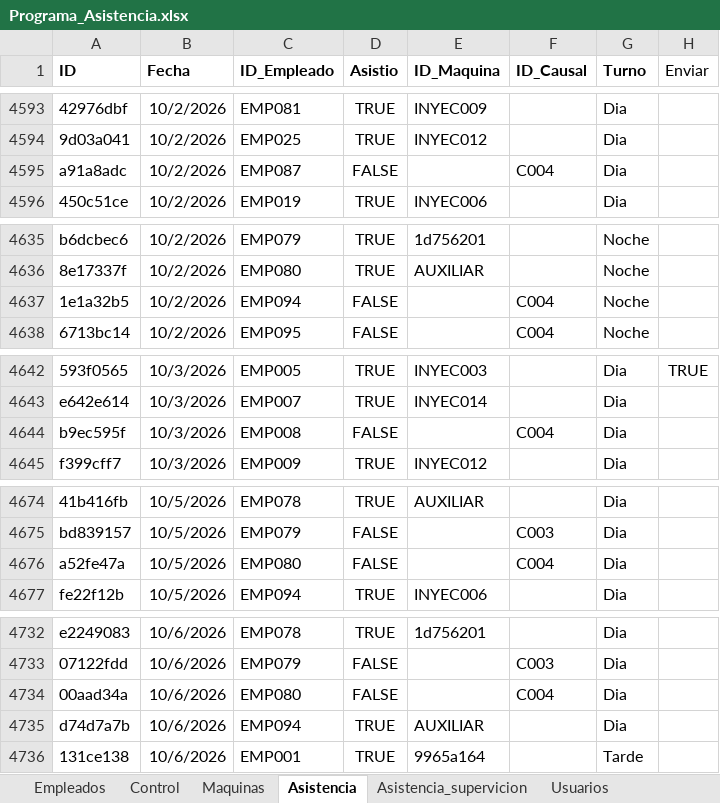
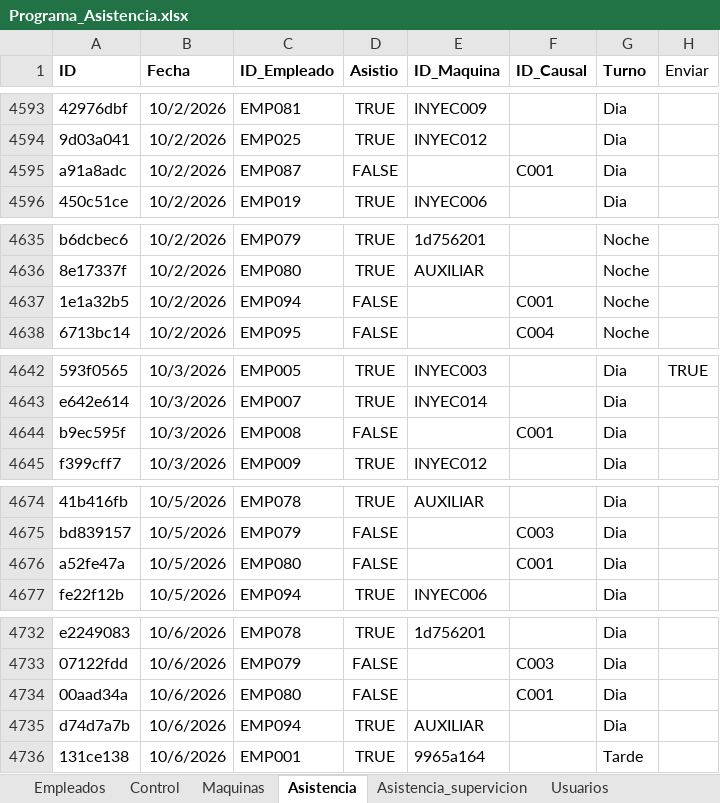
Before and after one commit to KevinQuimbayo/dashboard-merciko-data, an Excel workbook: Programa_Asistencia.xlsx, sheet Asistencia, drawn as a sheet; only a part is shown, gaps mark what is left out; values as stored, in another font and other column widths than the file's, no borders; table styles not drawn; the diff covers the shown part only; the diff names each change by its address in the sheet, - before the commit and + after, or states it on an @@ line.

```diff
--- a/Programa_Asistencia.xlsx (sheet Asistencia)
+++ b/Programa_Asistencia.xlsx (sheet Asistencia)
-F4595 (ID_Causal): C004
+F4595 (ID_Causal): C001
-F4637 (ID_Causal): C004
+F4637 (ID_Causal): C001
-F4644 (ID_Causal): C004
+F4644 (ID_Causal): C001
-F4676 (ID_Causal): C004
+F4676 (ID_Causal): C001
-F4734 (ID_Causal): C004
+F4734 (ID_Causal): C001
```
Also changed, not shown: 6 edited cells elsewhere in this sheet.
